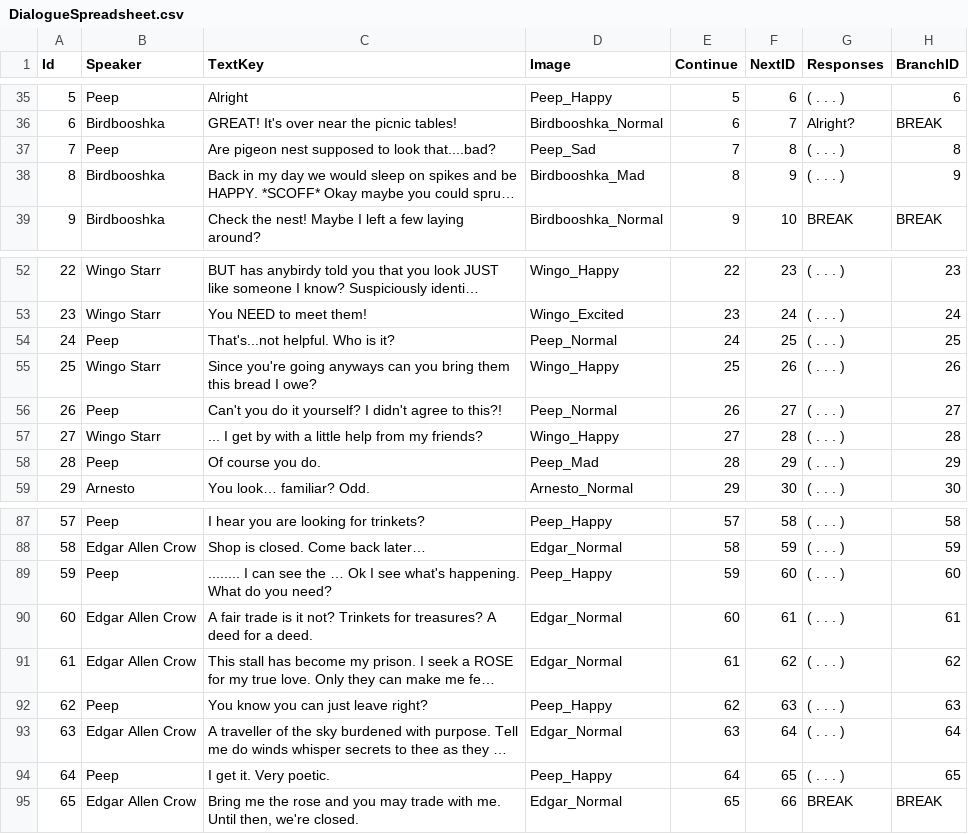
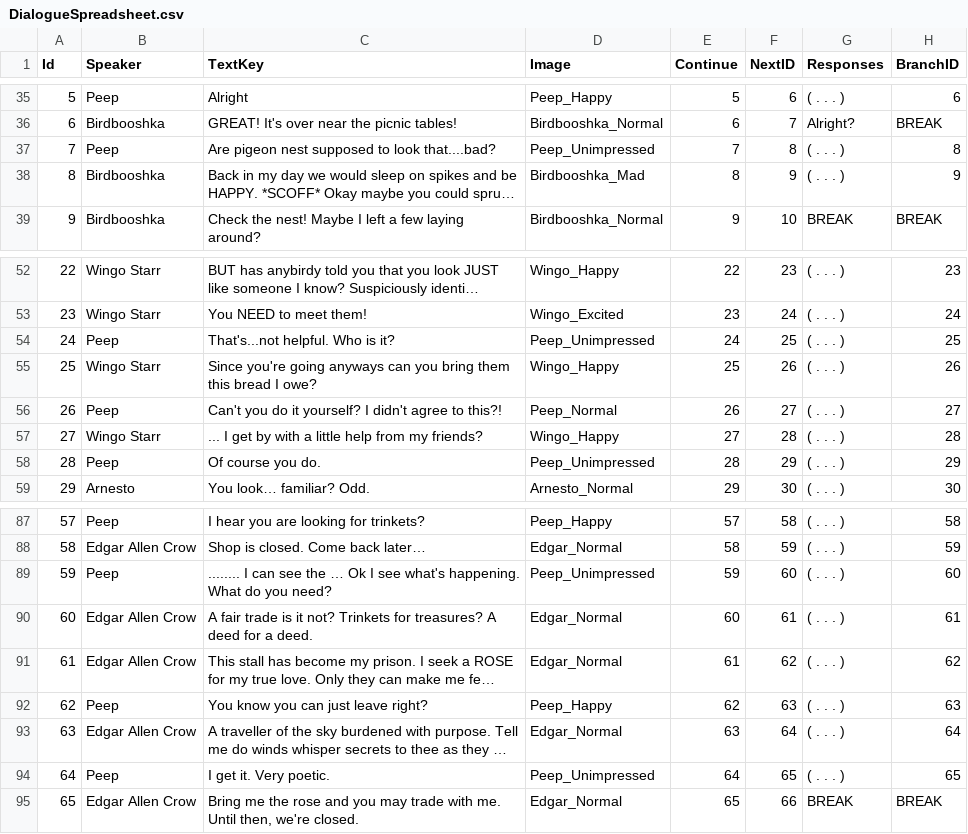
Before and after one commit to InteractivePixelStudios/All-Flocked-Up-Unity, a CSV file: Assets/StreamingAssets/DialogueSpreadsheet.csv, drawn as a sheet; only a part is shown, gaps mark what is left out; long unchanged cells end in …; the diff names each change by its address in the sheet, - before the commit and + after, or states it on an @@ line.

```diff
--- a/Assets/StreamingAssets/DialogueSpreadsheet.csv
+++ b/Assets/StreamingAssets/DialogueSpreadsheet.csv
-D37 (Image): Peep_Sad
+D37 (Image): Peep_Unimpressed
-D54 (Image): Peep_Normal
+D54 (Image): Peep_Unimpressed
-D58 (Image): Peep_Mad
+D58 (Image): Peep_Unimpressed
-D89 (Image): Peep_Happy
+D89 (Image): Peep_Unimpressed
-D94 (Image): Peep_Happy
+D94 (Image): Peep_Unimpressed
```
Also changed, not shown: 23 other files.
